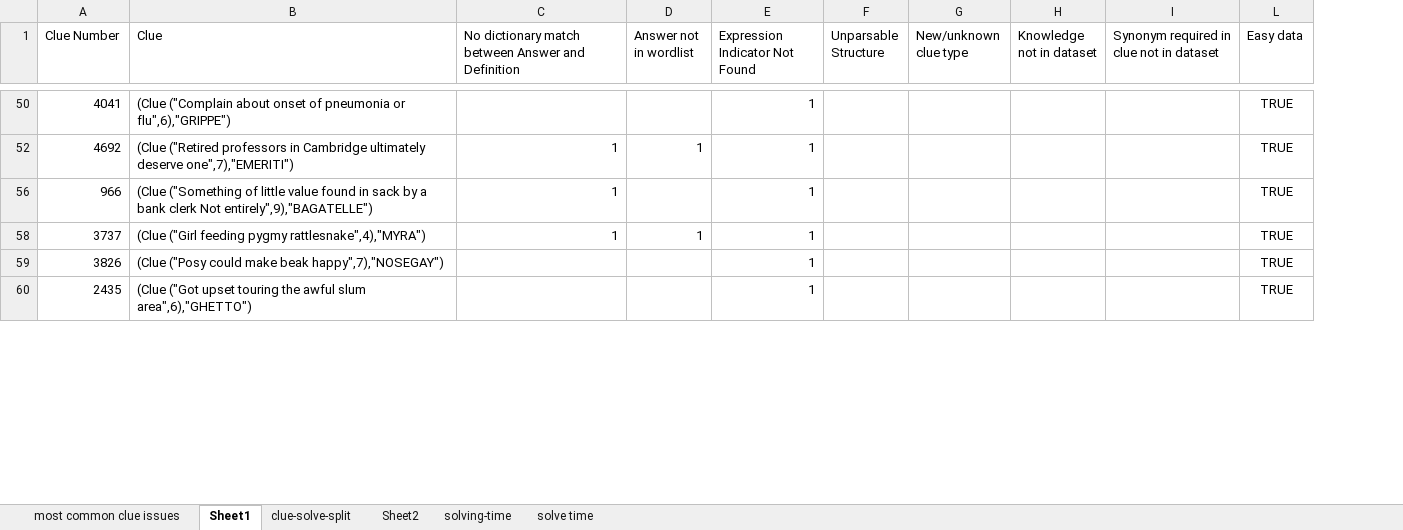
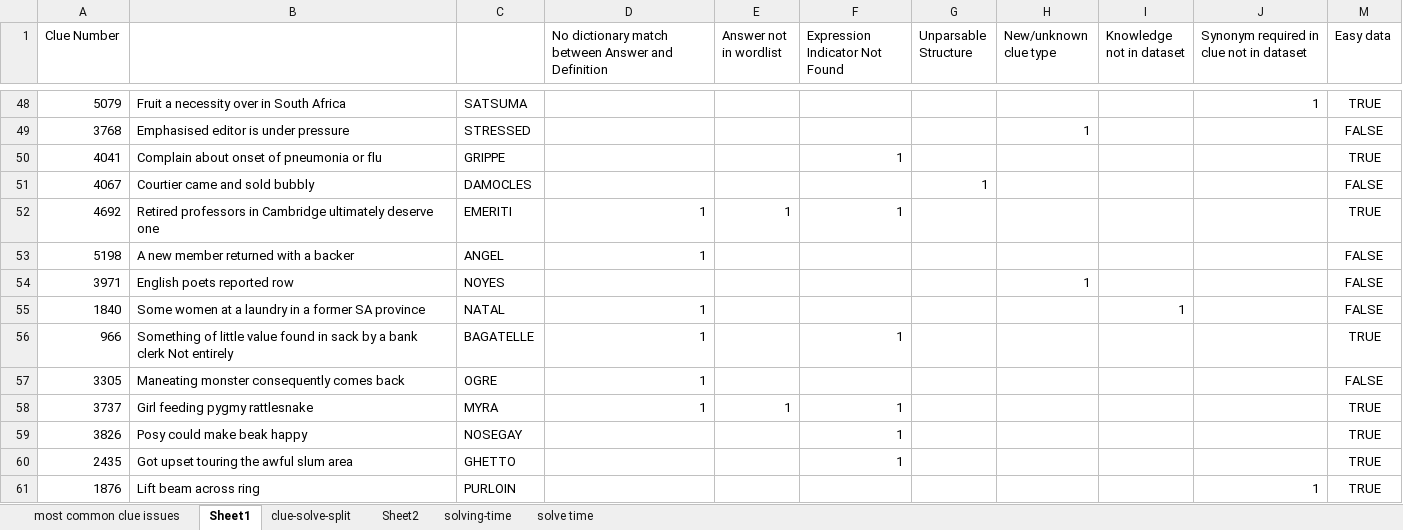
Before and after one commit to skellystudios/crossword-solver, an Excel workbook: writeup/results/failed clue analysis.xlsx, sheet Sheet1, drawn as a sheet; only a part is shown, gaps mark what is left out; values as stored, in another font and other column widths than the file's, no borders; removed rows and columns are numbered as before the commit, all else as after; the diff covers the shown part only; the diff names each change by its address in the sheet, - before the commit and + after, or states it on an @@ line.

Commit message:
More write, more corrections

```diff
--- a/writeup/results/failed clue analysis.xlsx (sheet Sheet1)
+++ b/writeup/results/failed clue analysis.xlsx (sheet Sheet1)
-column B (Clue), rows 50-60: (Clue ("Complain about onset of pneumonia or flu",6),"GRIPPE") | (Clue ("Retired professors in Cambridge ultimately deserve one",7),"EMERITI") | (Clue ("Something of little value found in sack by a bank clerk Not entirely",9),"BAGATELLE") | (Clue ("Girl feeding pygmy rattlesnake",4),"MYRA") | (Clue ("Posy could make beak happy",7),"NOSEGAY") | (Clue ("Got upset touring the awful slum area",6),"GHETTO")
+column B, row 50: Complain about onset of pneumonia or flu; row 52: Retired professors in Cambridge ultimately deserve one; row 56: Something of little value found in sack by a bank clerk Not entirely; rows 58-60: Girl feeding pygmy rattlesnake | Posy could make beak happy | Got upset touring the awful slum area
+column C, row 50: GRIPPE; row 52: EMERITI; row 56: BAGATELLE; rows 58-60: MYRA | NOSEGAY | GHETTO
+row 48: 5079 | Fruit a necessity over in South Africa | SATSUMA |  |  |  |  |  |  | 1 | TRUE
+row 49: 3768 | Emphasised editor is under pressure | STRESSED |  |  |  |  | 1 |  |  | FALSE
+row 51: 4067 | Courtier came and sold bubbly | DAMOCLES |  |  |  | 1 |  |  |  | FALSE
+row 53: 5198 | A new member returned with a backer | ANGEL | 1 |  |  |  |  |  |  | FALSE
+row 54: 3971 | English poets reported row | NOYES |  |  |  |  | 1 |  |  | FALSE
+row 55: 1840 | Some women at a laundry in a former SA province | NATAL | 1 |  |  |  |  | 1 |  | FALSE
+row 57: 3305 | Maneating monster consequently comes back | OGRE | 1 |  |  |  |  |  |  | FALSE
+row 61: 1876 | Lift beam across ring | PURLOIN |  |  |  |  |  |  | 1 | TRUE
```
Also changed, not shown: 48 added rows elsewhere in this sheet, formulas that keep their value, hidden cells, charts or pictures, 4 other files.
